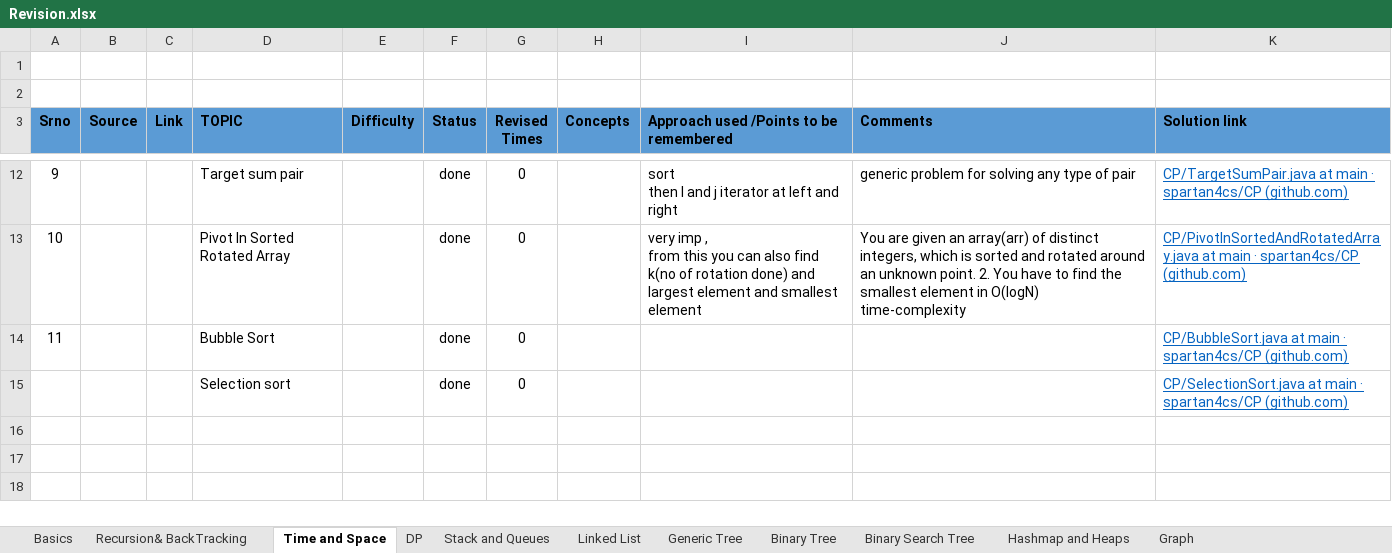
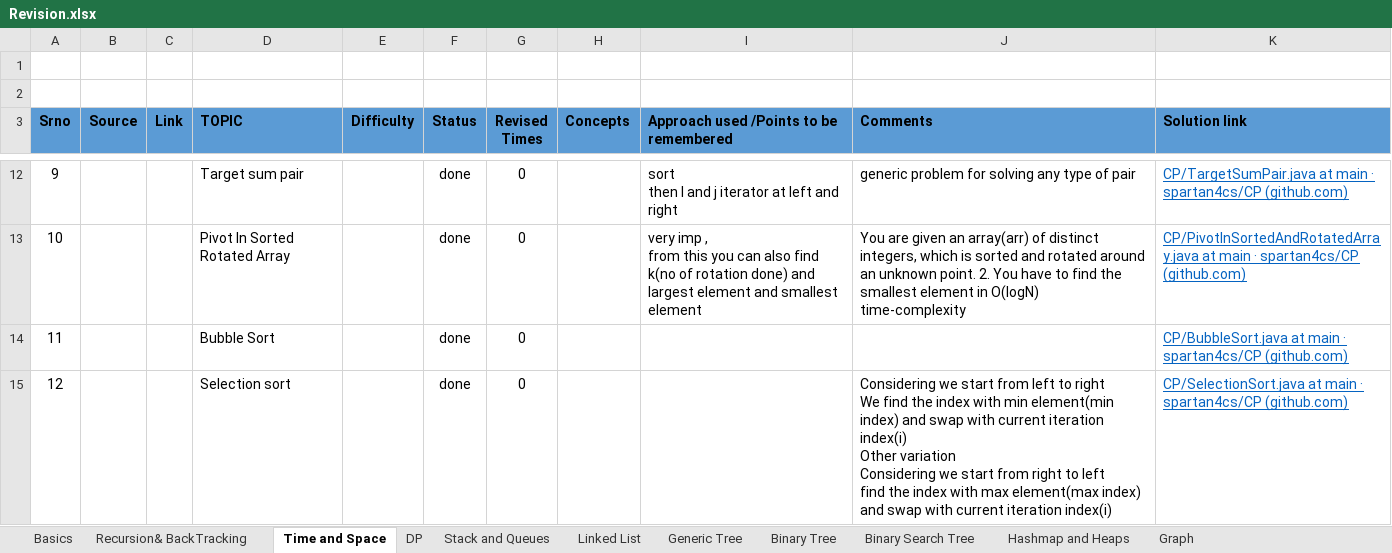
Before and after one commit to spartan4cs/CP, an Excel workbook: Revision.xlsx, sheet Time and Space, drawn as a sheet; only a part is shown, gaps mark what is left out; values as stored, in another font and other column widths than the file's, no borders; ↵ is a line break in a cell; the diff names each change by its address in the sheet, - before the commit and + after, or states it on an @@ line.

Commit message:
updaye

```diff
--- a/Revision.xlsx (sheet Time and Space)
+++ b/Revision.xlsx (sheet Time and Space)
-A15 (Srno): (empty)
+A15 (Srno): 12
-J15 (Comments): (empty)
+J15 (Comments): Considering we start from left to right ↵ We find the index with min element(min index) and swap with current iteration index(i) ↵ Other variation ↵ Considering we start from right to left ↵ find the index with max element(max index) and swap with current iteration index(i)
```
